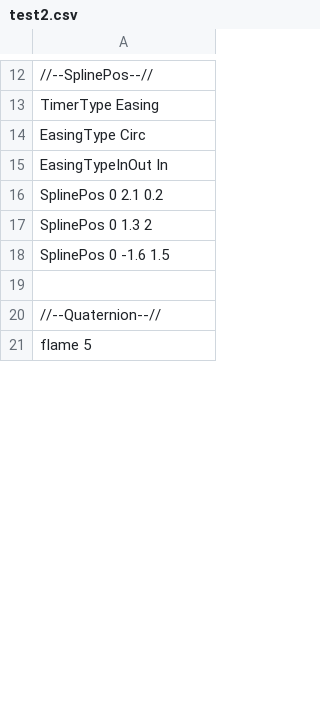
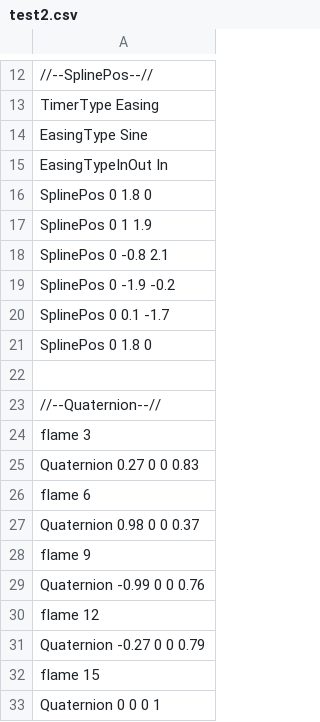
Before and after one commit to Rion1127/63GameProject, a CSV file: application/Resources/Attack/AttackInfo/test2.csv, drawn as a sheet; only a part is shown, gaps mark what is left out; the shorter side is filled out with more unchanged rows; the diff covers the shown part only; the diff names each change by its address in the sheet, - before the commit and + after, or states it on an @@ line.

```diff
--- a/application/Resources/Attack/AttackInfo/test2.csv
+++ b/application/Resources/Attack/AttackInfo/test2.csv
-A14: EasingType Circ
+A14: EasingType Sine
-A16: SplinePos 0 2.1 0.2
+A16: SplinePos 0 1.8 0
-A17: SplinePos 0 1.3 2
+A17: SplinePos 0 1 1.9
-A18: SplinePos 0 -1.6 1.5
+A18: SplinePos 0 -0.8 2.1
+row 19: SplinePos 0 -1.9 -0.2
+row 20: SplinePos 0 0.1 -1.7
+row 21: SplinePos 0 1.8 0
+row 22: (empty)
+row 23: //--Quaternion--//
+row 24: flame 3
+row 25: Quaternion 0.27 0 0 0.83
+row 26: flame 6
+row 27: Quaternion 0.98 0 0 0.37
+row 28: flame 9
+row 29: Quaternion -0.99 0 0 0.76
+row 30: flame 12
+row 31: Quaternion -0.27 0 0 0.79
+row 32: flame 15
+row 33: Quaternion 0 0 0 1
```
Also changed, not shown: 31 added rows and 6 edited cells elsewhere in this file, application/Resources/Attack/AttackInfo/GroundStump.csv, 5 other files.
